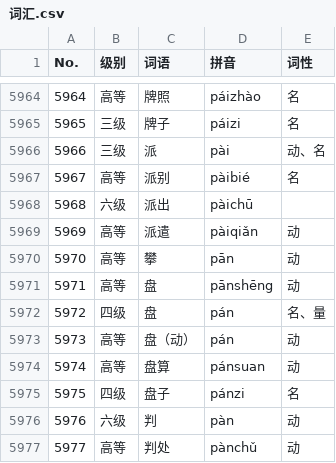
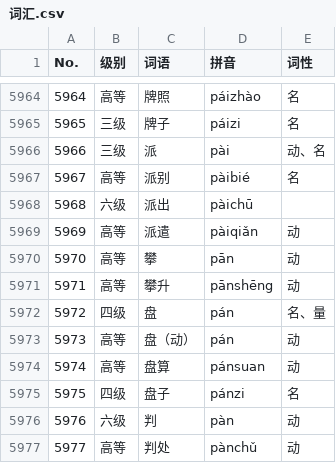
Before and after one commit to shawkynasr/HSK-official-Query-System, a CSV file: 词汇.csv, drawn as a sheet; only a part is shown, gaps mark what is left out.

Commit message:
Update 词汇.csv
5971：盘 to 攀升

```diff
--- a/词汇.csv
+++ b/词汇.csv
@@ -5970,3 +5970,3 @@ No.,级别,词语,拼音,词性
 5970,高等,攀,pān,动
-5971,高等,盘,pānshēng,动
+5971,高等,攀升,pānshēng,动
 5972,四级,盘,pán,名、量
```
